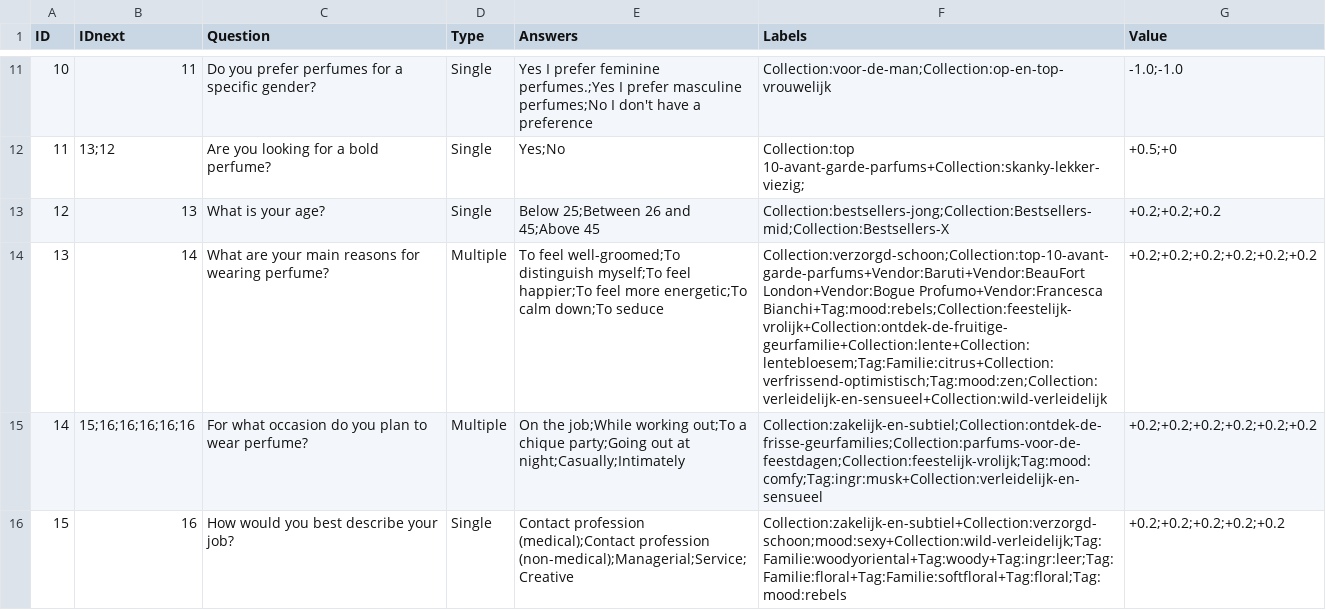
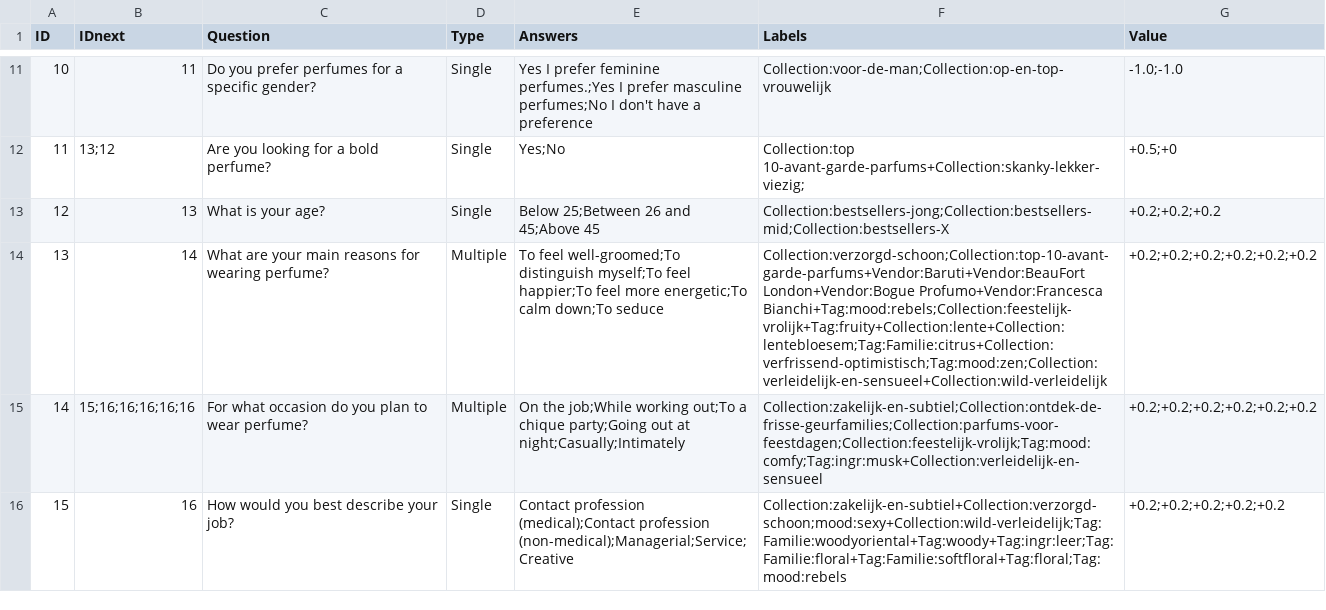
Before and after one commit to Lonnekee/PerfumeRecommendations, a CSV file: engine/question/data/question_answer_pairs.csv, drawn as a sheet; only a part is shown, gaps mark what is left out; the diff covers the shown part only; the diff names each change by its address in the sheet, - before the commit and + after, or states it on an @@ line.

```diff
--- a/engine/question/data/question_answer_pairs.csv
+++ b/engine/question/data/question_answer_pairs.csv
-F13 (Labels): Collection:bestsellers-jong;Collection:Bestsellers-mid;Collection:Bestsellers-X
+F13 (Labels): Collection:bestsellers-jong;Collection:bestsellers-mid;Collection:bestsellers-X
-F14 (Labels): …London+Vendor:Bogue Profumo+Vendor:Francesca Bianchi+Tag:mood:rebels;Collection:feestelijk-vrolijk+Collection:ontdek-de-fruitige-geurfamilie+Collection:lente+Collection:lentebloesem;Tag:Familie:citrus+Collection:verfrissend-optimistisch;Tag:mood:zen;Collection:verleidelijk-en-sensueel+Collection:wild-verleidelijk
+F14 (Labels): …London+Vendor:Bogue Profumo+Vendor:Francesca Bianchi+Tag:mood:rebels;Collection:feestelijk-vrolijk+Tag:fruity+Collection:lente+Collection:lentebloesem;Tag:Familie:citrus+Collection:verfrissend-optimistisch;Tag:mood:zen;Collection:verleidelijk-en-sensueel+Collection:wild-verleidelijk
-F15 (Labels): Collection:zakelijk-en-subtiel;Collection:ontdek-de-frisse-geurfamilies;Collection:parfums-voor-de-feestdagen;Collection:feestelijk-vrolijk;Tag:mood:comfy;Tag:ingr:musk+Collection:verleidelijk-en-sensueel
+F15 (Labels): Collection:zakelijk-en-subtiel;Collection:ontdek-de-frisse-geurfamilies;Collection:parfums-voor-feestdagen;Collection:feestelijk-vrolijk;Tag:mood:comfy;Tag:ingr:musk+Collection:verleidelijk-en-sensueel
```
Also changed, not shown: 4 edited cells elsewhere in this file, 2 other files.
